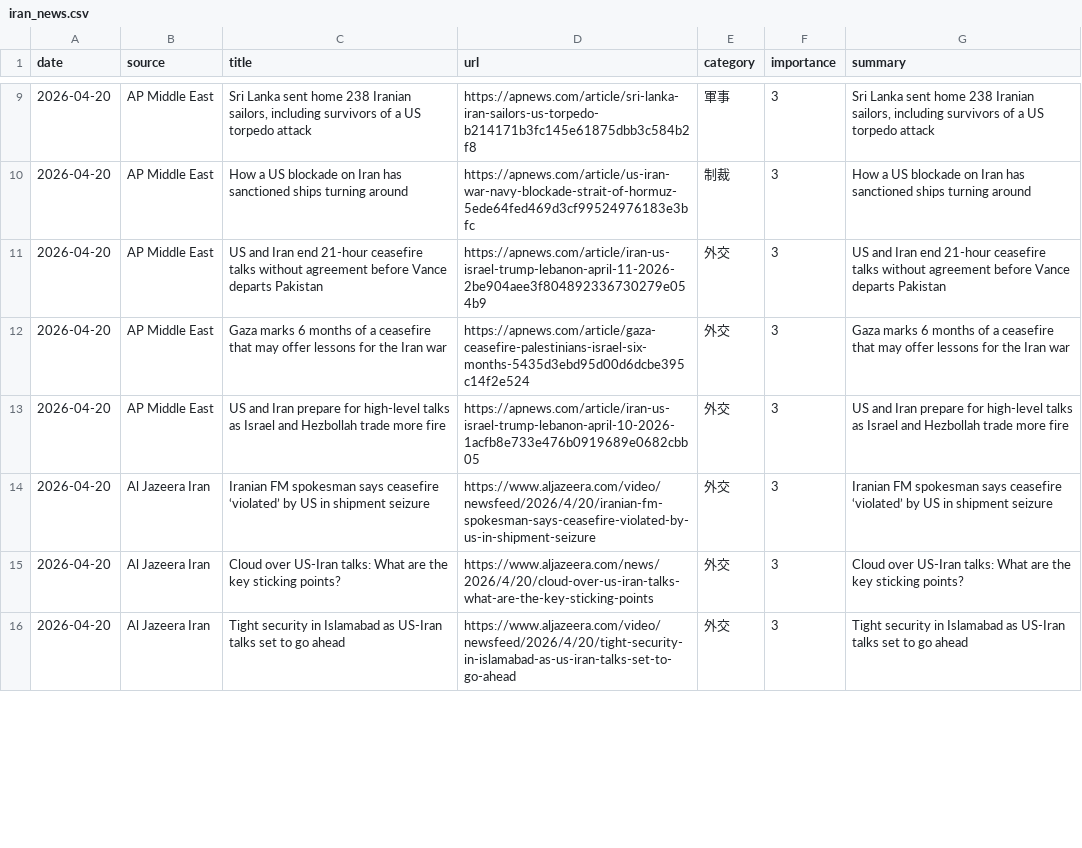
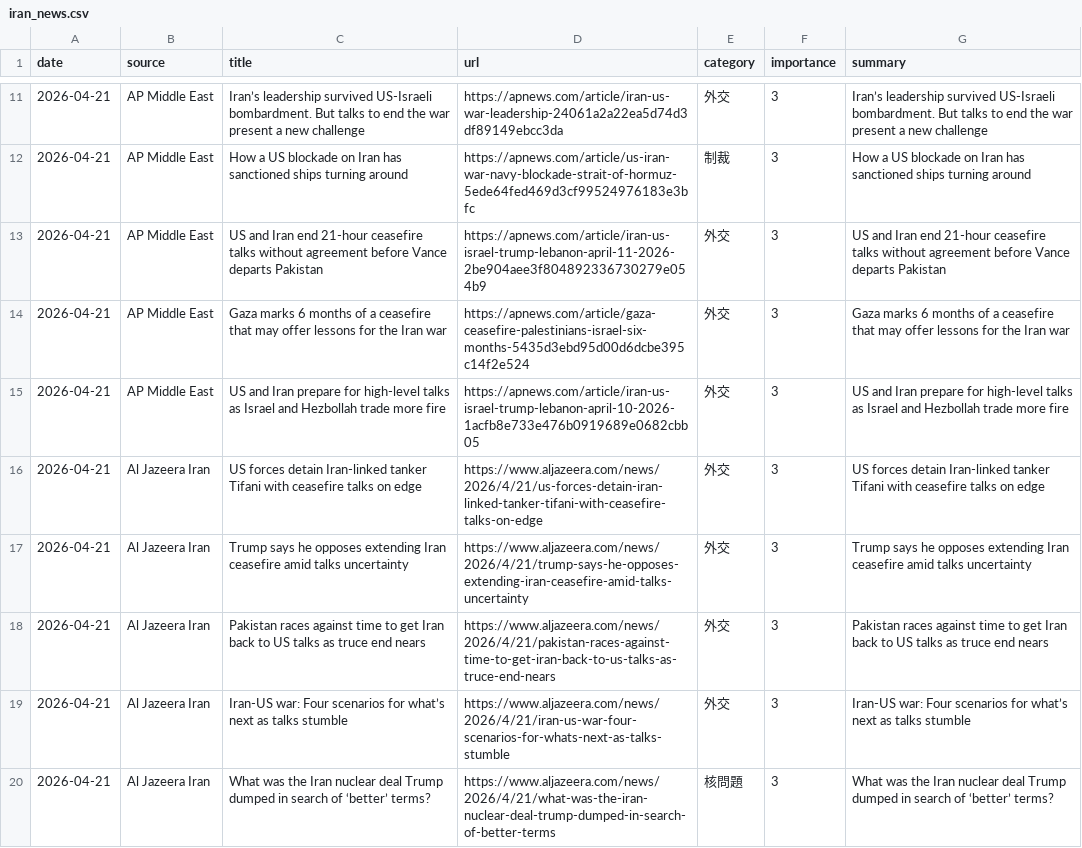
Before and after one commit to naka3-14/i-news, a CSV file: data/iran_news.csv, drawn as a sheet; only a part is shown, gaps mark what is left out; the diff covers the shown part only.

```diff
--- a/data/iran_news.csv
+++ b/data/iran_news.csv
@@ -9,8 +11,10 @@
-2026-04-20,AP Middle East,"Sri Lanka sent home 238 Iranian sailors, including survivors of a US torpedo attack",https://apnews.com/article/sri-lanka-iran-sailors-us-torpedo-b214171b3fc145e61875dbb3c584b2f8,軍事,3,"Sri Lanka sent home 238 Iranian sailors, including survivors of a US torpedo attack"
-2026-04-20,AP Middle East,How a US blockade on Iran has sanctioned ships turning around,https://apnews.com/article/us-iran-war-navy-blockade-strait-of-hormuz-5ede64fed469d3cf99524976183e3bfc,制裁,3,How a US blockade on Iran has sanctioned ships turning around
-2026-04-20,AP Middle East,US and Iran end 21-hour ceasefire talks without agreement before Vance departs Pakistan,https://apnews.com/article/iran-us-israel-trump-lebanon-april-11-2026-2be904aee3f804892336730279e054b9,外交,3,US and Iran end 21-hour ceasefire talks without agreement before Vance departs Pakistan
-2026-04-20,AP Middle East,Gaza marks 6 months of a ceasefire that may offer lessons for the Iran war,https://apnews.com/article/gaza-ceasefire-palestinians-israel-six-months-5435d3ebd95d00d6dcbe395c14f2e524,外交,3,Gaza marks 6 months of a ceasefire that may offer lessons for the Iran war
-2026-04-20,AP Middle East,US and Iran prepare for high-level talks as Israel and Hezbollah trade more fire,https://apnews.com/article/iran-us-israel-trump-lebanon-april-10-2026-1acfb8e733e476b0919689e0682cbb05,外交,3,US and Iran prepare for high-level talks as Israel and Hezbollah trade more fire
-2026-04-20,Al Jazeera Iran,Iranian FM spokesman says ceasefire ‘violated’ by US in shipment seizure,https://www.aljazeera.com/video/newsfeed/2026/4/20/iranian-fm-spokesman-says-ceasefire-violated-by-us-in-shipment-seizure,外交,3,Iranian FM spokesman says ceasefire ‘violated’ by US in shipment seizure
-2026-04-20,Al Jazeera Iran,Cloud over US-Iran talks: What are the key sticking points?,https://www.aljazeera.com/news/2026/4/20/cloud-over-us-iran-talks-what-are-the-key-sticking-points,外交,3,Cloud over US-Iran talks: What are the key sticking points?
-2026-04-20,Al Jazeera Iran,Tight security in Islamabad as US-Iran talks set to go ahead,https://www.aljazeera.com/video/newsfeed/2026/4/20/tight-security-in-islamabad-as-us-iran-talks-set-to-go-ahead,外交,3,Tight security in Islamabad as US-Iran talks set to go ahead
+2026-04-21,AP Middle East,Iran’s leadership survived US-Israeli bombardment. But talks to end the war present a new challenge,https://apnews.com/article/iran-us-war-leadership-24061a2a22ea5d74d3df89149ebcc3da,外交,3,Iran’s leadership survived US-Israeli bombardment. But talks to end the war present a new challenge
+2026-04-21,AP Middle East,How a US blockade on Iran has sanctioned ships turning around,https://apnews.com/article/us-iran-war-navy-blockade-strait-of-hormuz-5ede64fed469d3cf99524976183e3bfc,制裁,3,How a US blockade on Iran has sanctioned ships turning around
+2026-04-21,AP Middle East,US and Iran end 21-hour ceasefire talks without agreement before Vance departs Pakistan,https://apnews.com/article/iran-us-israel-trump-lebanon-april-11-2026-2be904aee3f804892336730279e054b9,外交,3,US and Iran end 21-hour ceasefire talks without agreement before Vance departs Pakistan
+2026-04-21,AP Middle East,Gaza marks 6 months of a ceasefire that may offer lessons for the Iran war,https://apnews.com/article/gaza-ceasefire-palestinians-israel-six-months-5435d3ebd95d00d6dcbe395c14f2e524,外交,3,Gaza marks 6 months of a ceasefire that may offer lessons for the Iran war
+2026-04-21,AP Middle East,US and Iran prepare for high-level talks as Israel and Hezbollah trade more fire,https://apnews.com/article/iran-us-israel-trump-lebanon-april-10-2026-1acfb8e733e476b0919689e0682cbb05,外交,3,US and Iran prepare for high-level talks as Israel and Hezbollah trade more fire
+2026-04-21,Al Jazeera Iran,US forces detain Iran-linked tanker Tifani with ceasefire talks on edge,https://www.aljazeera.com/news/2026/4/21/us-forces-detain-iran-linked-tanker-tifani-with-ceasefire-talks-on-edge,外交,3,US forces detain Iran-linked tanker Tifani with ceasefire talks on edge
+2026-04-21,Al Jazeera Iran,Trump says he opposes extending Iran ceasefire amid talks uncertainty,https://www.aljazeera.com/news/2026/4/21/trump-says-he-opposes-extending-iran-ceasefire-amid-talks-uncertainty,外交,3,Trump says he opposes extending Iran ceasefire amid talks uncertainty
+2026-04-21,Al Jazeera Iran,Pakistan races against time to get Iran back to US talks as truce end nears,https://www.aljazeera.com/news/2026/4/21/pakistan-races-against-time-to-get-iran-back-to-us-talks-as-truce-end-nears,外交,3,Pakistan races against time to get Iran back to US talks as truce end nears
+2026-04-21,Al Jazeera Iran,Iran-US war: Four scenarios for what’s next as talks stumble,https://www.aljazeera.com/news/2026/4/21/iran-us-war-four-scenarios-for-whats-next-as-talks-stumble,外交,3,Iran-US war: Four scenarios for what’s next as talks stumble
+2026-04-21,Al Jazeera Iran,What was the Iran nuclear deal Trump dumped in search of ‘better’ terms?,https://www.aljazeera.com/news/2026/4/21/what-was-the-iran-nuclear-deal-trump-dumped-in-search-of-better-terms,核問題,3,What was the Iran nuclear deal Trump dumped in search of ‘better’ terms?
```
Also changed, not shown: 5 added rows, 1 removed row and 29 edited cells elsewhere in this file, 6 other files.
